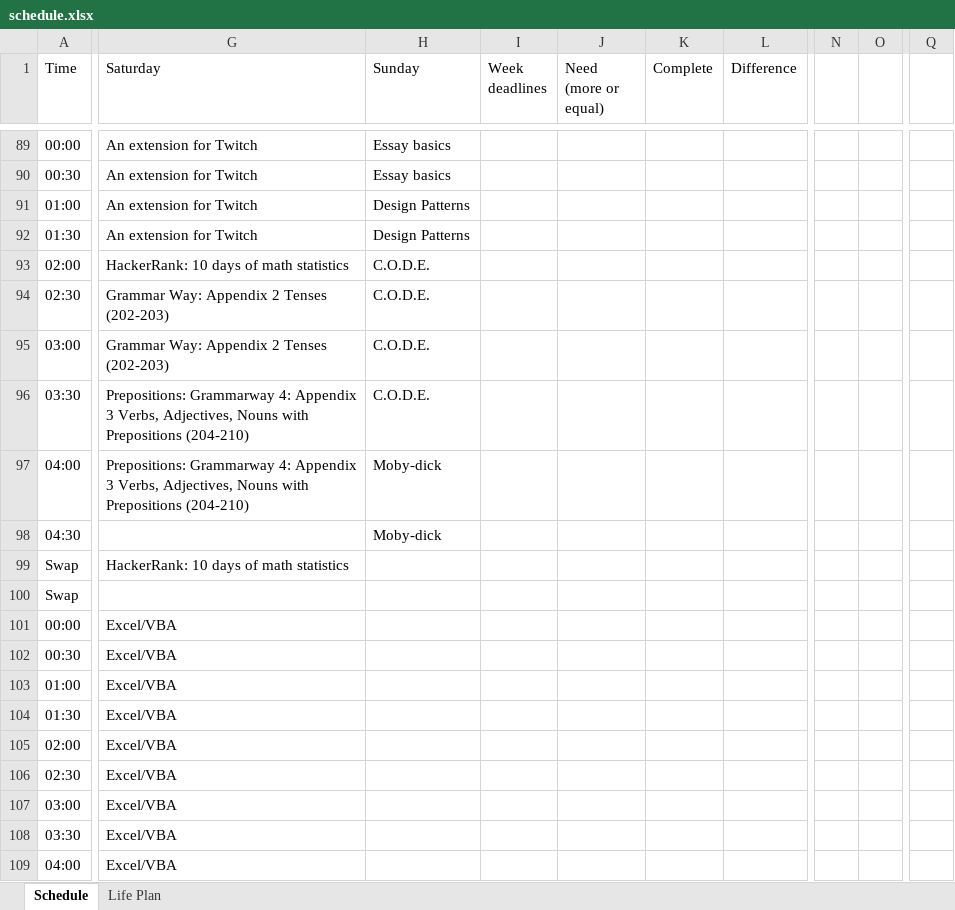
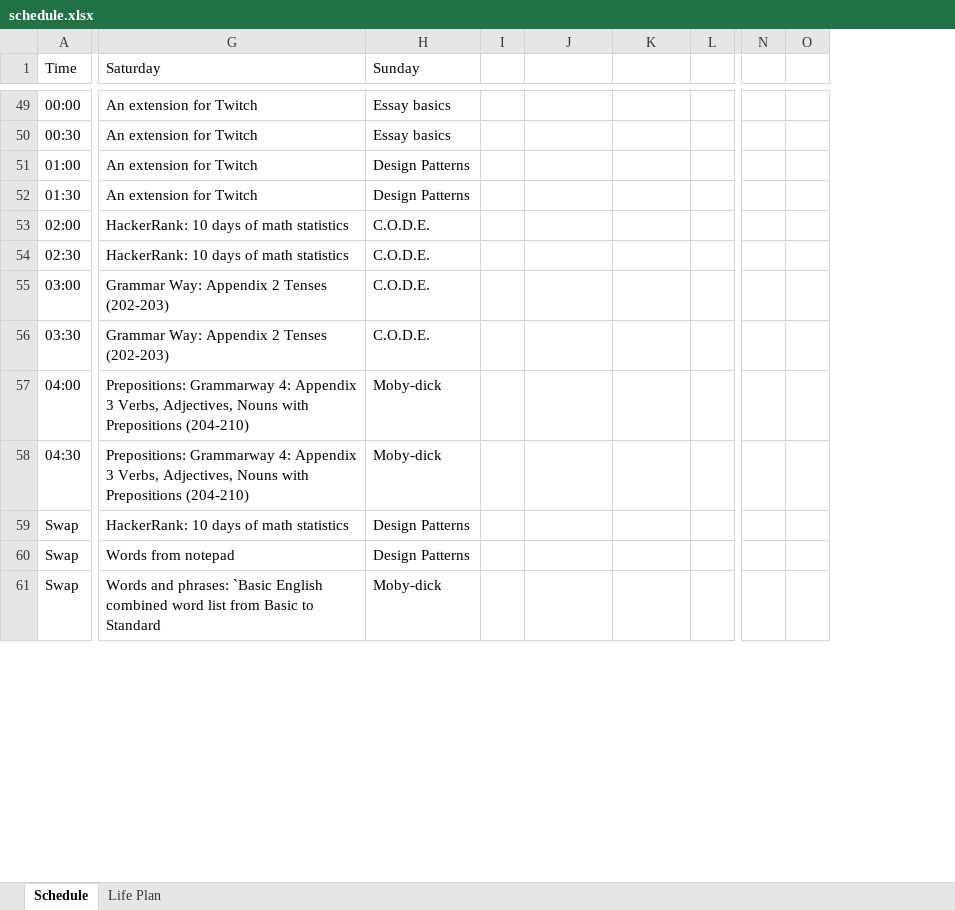
Before and after one commit to vladkinoman/just-my-notes, an Excel workbook: schedule/schedule.xlsx, sheet Schedule, drawn as a sheet; only a part is shown, gaps mark what is left out; values as stored, in another font and other column widths than the file's, no cell formats; charts and pictures not drawn; removed rows and columns are numbered as before the commit, all else as after; rows hold the shown columns only; the diff covers the shown part only; the diff names each change by its address in the sheet, - before the commit and + after, or states it on an @@ line.

Commit message:
Add version 2.0 - new schedule and Life Plan

```diff
--- a/schedule/schedule.xlsx (sheet Schedule)
+++ b/schedule/schedule.xlsx (sheet Schedule)
-column I (Week deadlines), empty
+column I, empty
-column L (Difference), empty
+column L, empty
-column N, empty
-column O, empty
+column N, empty
+column O, empty
-column Q, empty
-J1: Need (more or equal)
+J1: (empty)
-K1: Complete
+K1: (empty)
-G54 (Saturday): Grammar Way: Appendix 2 Tenses (202-203)
+G54 (Saturday): HackerRank: 10 days of math statistics
-G56 (Saturday): Prepositions: Grammarway 4: Appendix 3 Verbs, Adjectives, Nouns with Prepositions (204-210)
+G56 (Saturday): Grammar Way: Appendix 2 Tenses (202-203)
-G58 (Saturday): (empty)
+G58 (Saturday): Prepositions: Grammarway 4: Appendix 3 Verbs, Adjectives, Nouns with Prepositions (204-210)
+row 59: Swap | HackerRank: 10 days of math statistics | Design Patterns
-G60 (Saturday): HackerRank: 10 days of math statistics
+G60 (Saturday): Words from notepad
-H60 (Sunday): (empty)
+H60 (Sunday): Design Patterns
-G61 (Saturday): (empty)
+G61 (Saturday): Words and phrases: `Basic English combined word list from Basic to Standard
-H61 (Sunday): (empty)
+H61 (Sunday): Moby-dick
-row 101: 00:00 | Excel/VBA
-row 102: 00:30 | Excel/VBA
-row 103: 01:00 | Excel/VBA
-row 104: 01:30 | Excel/VBA
-row 105: 02:00 | Excel/VBA
-row 106: 02:30 | Excel/VBA
-row 107: 03:00 | Excel/VBA
-row 108: 03:30 | Excel/VBA
-row 109: 04:00 | Excel/VBA
```
Also changed, not shown: 17 added rows, 66 removed rows, 1 moved row and 118 edited cells elsewhere in this sheet, sheet Life Plan, cell formats, formulas that keep their value.
